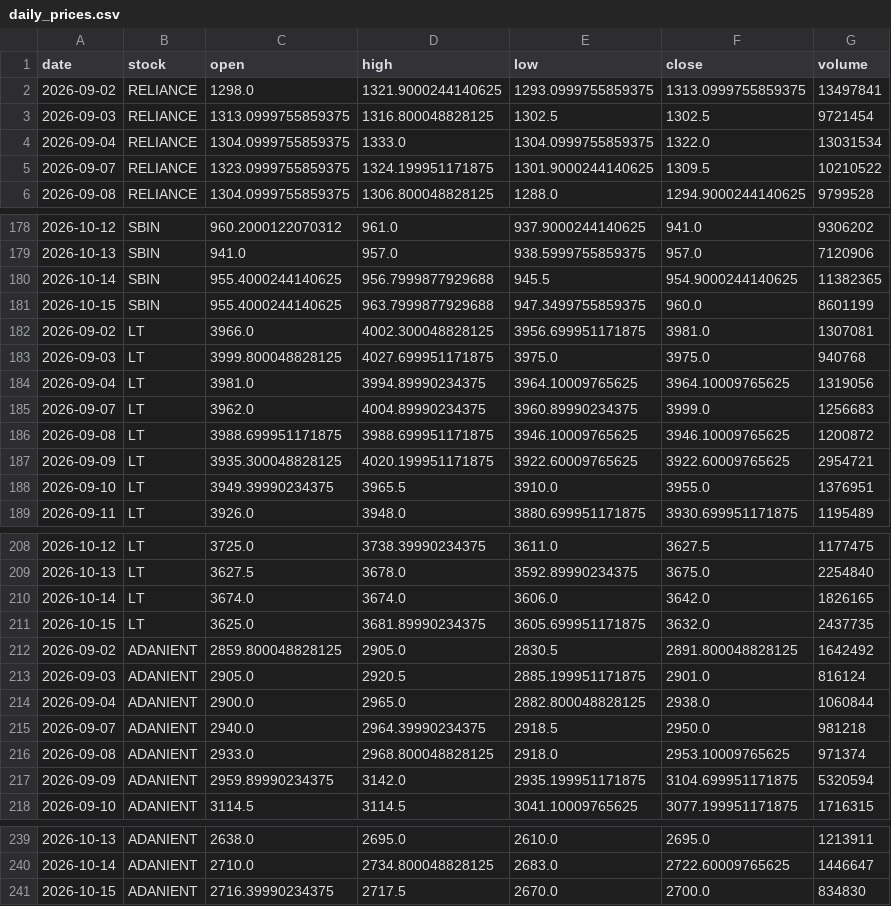
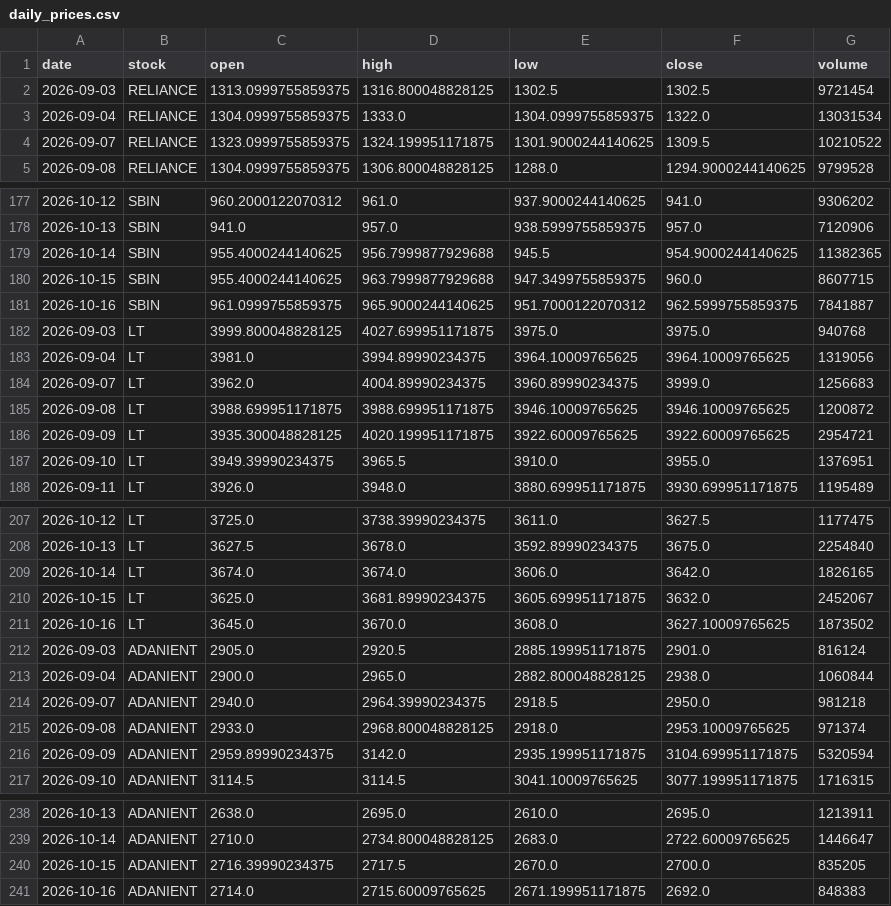
Before and after one commit to Aarthy-26/investment-analysis-website, a CSV file: data/daily_prices.csv, drawn as a sheet; only a part is shown, gaps mark what is left out; the diff covers the shown part only.

```diff
--- a/data/daily_prices.csv
+++ b/data/daily_prices.csv
@@ -1,3 +1,2 @@
 date,stock,open,high,low,close,volume
-2026-09-02,RELIANCE,1298.0,1321.9000244140625,1293.0999755859375,1313.0999755859375,13497841
 2026-09-03,RELIANCE,1313.0999755859375,1316.800048828125,1302.5,1302.5,9721454
@@ -180,4 +179,4 @@ date,stock,open,high,low,close,volume
 2026-10-14,SBIN,955.4000244140625,956.7999877929688,945.5,954.9000244140625,11382365
-2026-10-15,SBIN,955.4000244140625,963.7999877929688,947.3499755859375,960.0,8601199
-2026-09-02,LT,3966.0,4002.300048828125,3956.699951171875,3981.0,1307081
+2026-10-15,SBIN,955.4000244140625,963.7999877929688,947.3499755859375,960.0,8607715
+2026-10-16,SBIN,961.0999755859375,965.9000244140625,951.7000122070312,962.5999755859375,7841887
 2026-09-03,LT,3999.800048828125,4027.699951171875,3975.0,3975.0,940768
@@ -210,4 +209,4 @@ date,stock,open,high,low,close,volume
 2026-10-14,LT,3674.0,3674.0,3606.0,3642.0,1826165
-2026-10-15,LT,3625.0,3681.89990234375,3605.699951171875,3632.0,2437735
-2026-09-02,ADANIENT,2859.800048828125,2905.0,2830.5,2891.800048828125,1642492
+2026-10-15,LT,3625.0,3681.89990234375,3605.699951171875,3632.0,2452067
+2026-10-16,LT,3645.0,3670.0,3608.0,3627.10009765625,1873502
 2026-09-03,ADANIENT,2905.0,2920.5,2885.199951171875,2901.0,816124
@@ -240,2 +239,3 @@ date,stock,open,high,low,close,volume
 2026-10-14,ADANIENT,2710.0,2734.800048828125,2683.0,2722.60009765625,1446647
-2026-10-15,ADANIENT,2716.39990234375,2717.5,2670.0,2700.0,834830
+2026-10-15,ADANIENT,2716.39990234375,2717.5,2670.0,2700.0,835205
+2026-10-16,ADANIENT,2714.0,2715.60009765625,2671.199951171875,2692.0,848383
```
Also changed, not shown: 5 added rows, 5 removed rows and 5 edited cells elsewhere in this file.
